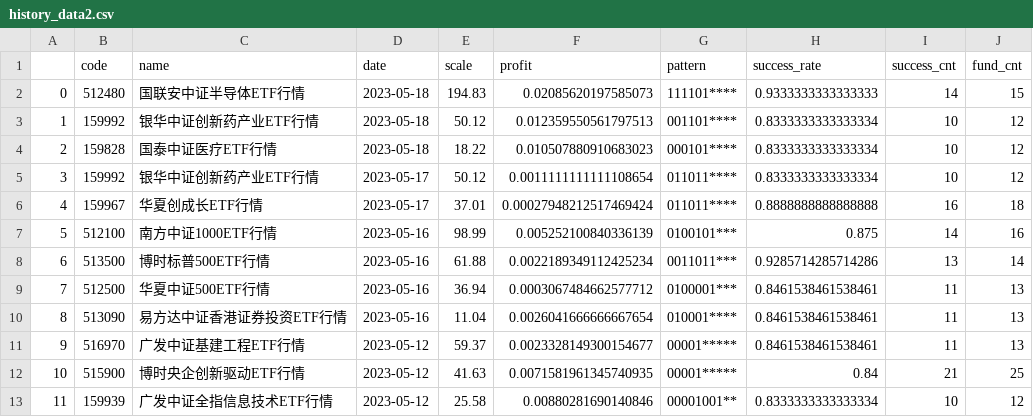
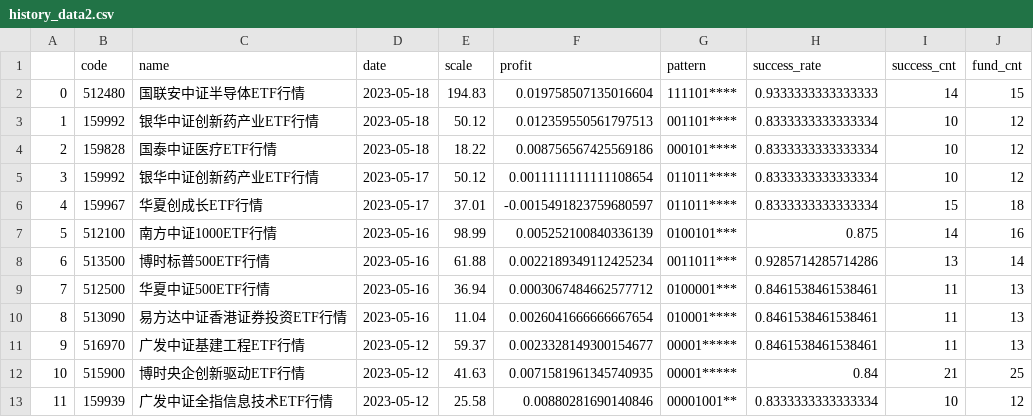
Before and after one commit to zuoxiaolei/qtrade2, a CSV file: data/ads/history_data2.csv, drawn as a sheet; only a part is shown.

```diff
--- a/data/ads/history_data2.csv
+++ b/data/ads/history_data2.csv
@@ -1,7 +1,7 @@
 ,code,name,date,scale,profit,pattern,success_rate,success_cnt,fund_cnt
-0,512480,国联安中证半导体ETF行情,2023-05-18,194.83,0.02085620197585073,111101****,0.9333333333333333,14,15
+0,512480,国联安中证半导体ETF行情,2023-05-18,194.83,0.019758507135016604,111101****,0.9333333333333333,14,15
 1,159992,银华中证创新药产业ETF行情,2023-05-18,50.12,0.012359550561797513,001101****,0.8333333333333334,10,12
-2,159828,国泰中证医疗ETF行情,2023-05-18,18.22,0.010507880910683023,000101****,0.8333333333333334,10,12
+2,159828,国泰中证医疗ETF行情,2023-05-18,18.22,0.008756567425569186,000101****,0.8333333333333334,10,12
 3,159992,银华中证创新药产业ETF行情,2023-05-17,50.12,0.0011111111111108654,011011****,0.8333333333333334,10,12
-4,159967,华夏创成长ETF行情,2023-05-17,37.01,0.00027948212517469424,011011****,0.8888888888888888,16,18
+4,159967,华夏创成长ETF行情,2023-05-17,37.01,-0.0015491823759680597,011011****,0.8333333333333334,15,18
 5,512100,南方中证1000ETF行情,2023-05-16,98.99,0.005252100840336139,0100101***,0.875,14,16
```
Also changed, not shown: 1 other file.
